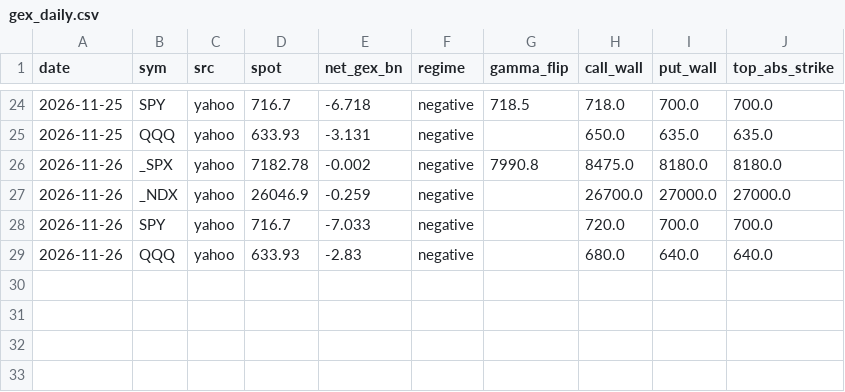
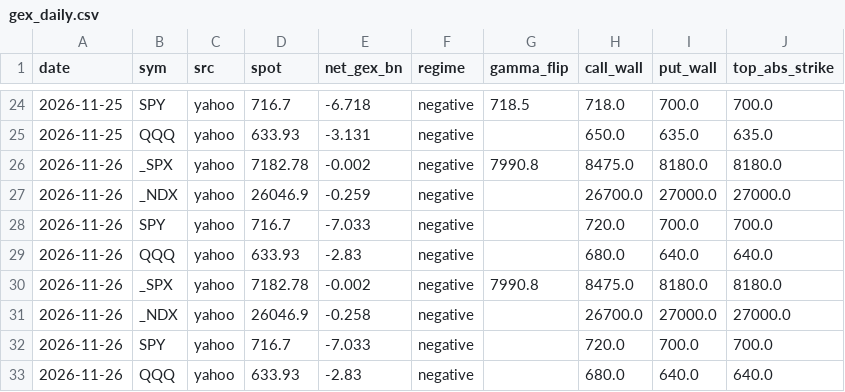
Before and after one commit to davekirk83-stack/qlab, a CSV file: runs/gex/gex_daily.csv, drawn as a sheet; only a part is shown, gaps mark what is left out; the diff names each change by its address in the sheet, - before the commit and + after, or states it on an @@ line.

Commit message:
gex 2026-11-26T21:54

```diff
--- a/runs/gex/gex_daily.csv
+++ b/runs/gex/gex_daily.csv
+row 30: 2026-11-26 | _SPX | yahoo | 7182.78 | -0.002 | negative | 7990.8 | 8475.0 | 8180.0 | 8180.0
+row 31: 2026-11-26 | _NDX | yahoo | 26046.9 | -0.258 | negative |  | 26700.0 | 27000.0 | 27000.0
+row 32: 2026-11-26 | SPY | yahoo | 716.7 | -7.033 | negative |  | 720.0 | 700.0 | 700.0
+row 33: 2026-11-26 | QQQ | yahoo | 633.93 | -2.83 | negative |  | 680.0 | 640.0 | 640.0
```
